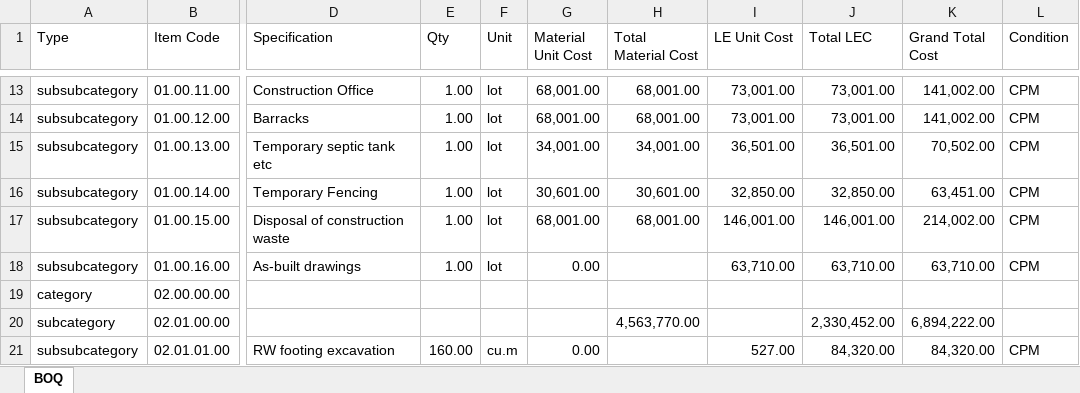
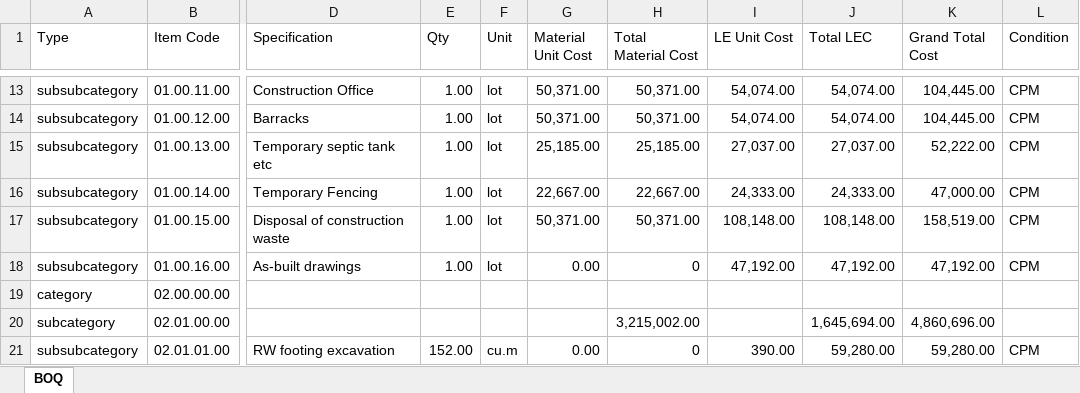
Before and after one commit to vbumalofcl-glitch/estimates1.1, an Excel workbook: project_estimates/two-storey-with-mezzanine-sports-club-building-boq-2026-09-30.xlsx, sheet BOQ, drawn as a sheet; only a part is shown, gaps mark what is left out; values as stored, in another font and other column widths than the file's, no borders; the diff covers the shown part only; the diff names each change by its address in the sheet, - before the commit and + after, or states it on an @@ line.

```diff
--- a/project_estimates/two-storey-with-mezzanine-sports-club-building-boq-2026-09-30.xlsx (sheet BOQ)
+++ b/project_estimates/two-storey-with-mezzanine-sports-club-building-boq-2026-09-30.xlsx (sheet BOQ)
-G13:G14 (Material Unit Cost): 68,001.00
+G13:G14 (Material Unit Cost): 50,371.00
-H13:H14 (Total Material Cost): 68,001.00
+H13:H14 (Total Material Cost): 50,371.00
-I13:I14 (LE Unit Cost): 73,001.00
+I13:I14 (LE Unit Cost): 54,074.00
-J13:J14 (Total LEC): 73,001.00
+J13:J14 (Total LEC): 54,074.00
-K13:K14 (Grand Total Cost): 141,002.00
+K13:K14 (Grand Total Cost): 104,445.00
-G15 (Material Unit Cost): 34,001.00
+G15 (Material Unit Cost): 25,185.00
-H15 (Total Material Cost): 34,001.00
+H15 (Total Material Cost): 25,185.00
-I15 (LE Unit Cost): 36,501.00
+I15 (LE Unit Cost): 27,037.00
-J15 (Total LEC): 36,501.00
+J15 (Total LEC): 27,037.00
-K15 (Grand Total Cost): 70,502.00
+K15 (Grand Total Cost): 52,222.00
-G16 (Material Unit Cost): 30,601.00
+G16 (Material Unit Cost): 22,667.00
-H16 (Total Material Cost): 30,601.00
+H16 (Total Material Cost): 22,667.00
-I16 (LE Unit Cost): 32,850.00
+I16 (LE Unit Cost): 24,333.00
-J16 (Total LEC): 32,850.00
+J16 (Total LEC): 24,333.00
-K16 (Grand Total Cost): 63,451.00
+K16 (Grand Total Cost): 47,000.00
-G17 (Material Unit Cost): 68,001.00
+G17 (Material Unit Cost): 50,371.00
-H17 (Total Material Cost): 68,001.00
+H17 (Total Material Cost): 50,371.00
-I17 (LE Unit Cost): 146,001.00
+I17 (LE Unit Cost): 108,148.00
-J17 (Total LEC): 146,001.00
+J17 (Total LEC): 108,148.00
-K17 (Grand Total Cost): 214,002.00
+K17 (Grand Total Cost): 158,519.00
-H18 (Total Material Cost): (empty)
+H18 (Total Material Cost): 0
-I18 (LE Unit Cost): 63,710.00
+I18 (LE Unit Cost): 47,192.00
-J18 (Total LEC): 63,710.00
+J18 (Total LEC): 47,192.00
-K18 (Grand Total Cost): 63,710.00
+K18 (Grand Total Cost): 47,192.00
-H20 (Total Material Cost): 4,563,770.00
+H20 (Total Material Cost): 3,215,002.00
-J20 (Total LEC): 2,330,452.00
+J20 (Total LEC): 1,645,694.00
-K20 (Grand Total Cost): 6,894,222.00
+K20 (Grand Total Cost): 4,860,696.00
-E21 (Qty): 160.00
+E21 (Qty): 152.00
-H21 (Total Material Cost): (empty)
+H21 (Total Material Cost): 0
-I21 (LE Unit Cost): 527.00
+I21 (LE Unit Cost): 390.00
-J21 (Total LEC): 84,320.00
+J21 (Total LEC): 59,280.00
-K21 (Grand Total Cost): 84,320.00
+K21 (Grand Total Cost): 59,280.00
```
Also changed, not shown: 354 edited cells elsewhere in this sheet, 10 other files.
